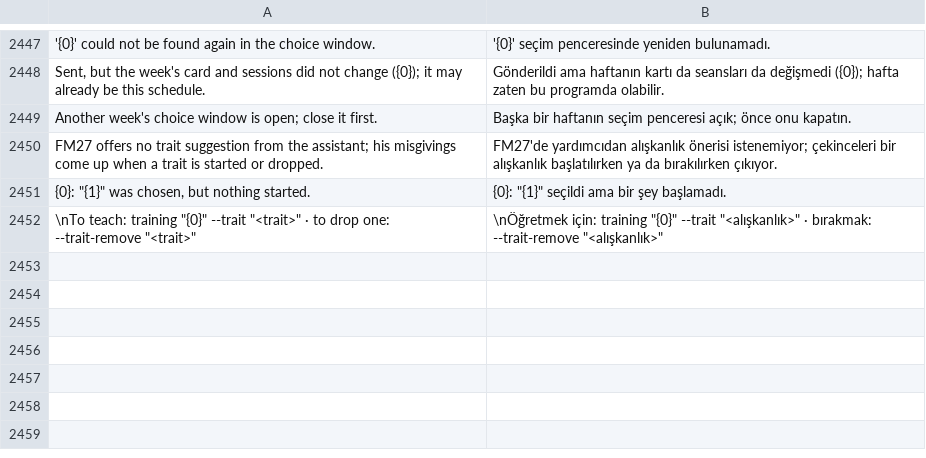
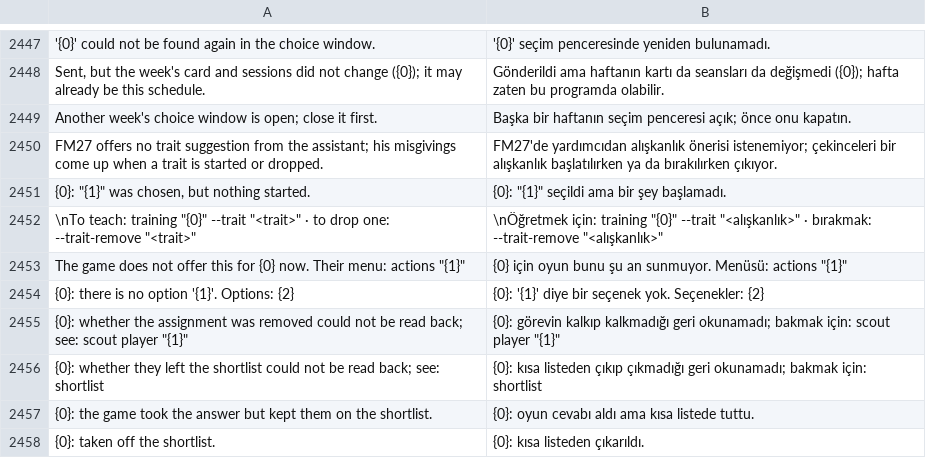
Before and after one commit to farukkavlak/fm-cli, a TSV file: cli/fm/labels-turkish.tsv, drawn as a sheet; only a part is shown, gaps mark what is left out; the diff names each change by its address in the sheet, - before the commit and + after, or states it on an @@ line.

```diff
--- a/cli/fm/labels-turkish.tsv
+++ b/cli/fm/labels-turkish.tsv
+row 2453: The game does not offer this for {0} now. Their menu: actions "{1}" | {0} için oyun bunu şu an sunmuyor. Menüsü: actions "{1}"
+row 2454: {0}: there is no option '{1}'. Options: {2} | {0}: '{1}' diye bir seçenek yok. Seçenekler: {2}
+row 2455: {0}: whether the assignment was removed could not be read back; see: scout player "{1}" | {0}: görevin kalkıp kalkmadığı geri okunamadı; bakmak için: scout player "{1}"
+row 2456: {0}: whether they left the shortlist could not be read back; see: shortlist | {0}: kısa listeden çıkıp çıkmadığı geri okunamadı; bakmak için: shortlist
+row 2457: {0}: the game took the answer but kept them on the shortlist. | {0}: oyun cevabı aldı ama kısa listede tuttu.
+row 2458: {0}: taken off the shortlist. | {0}: kısa listeden çıkarıldı.
```
Also changed, not shown: 4 other files.
